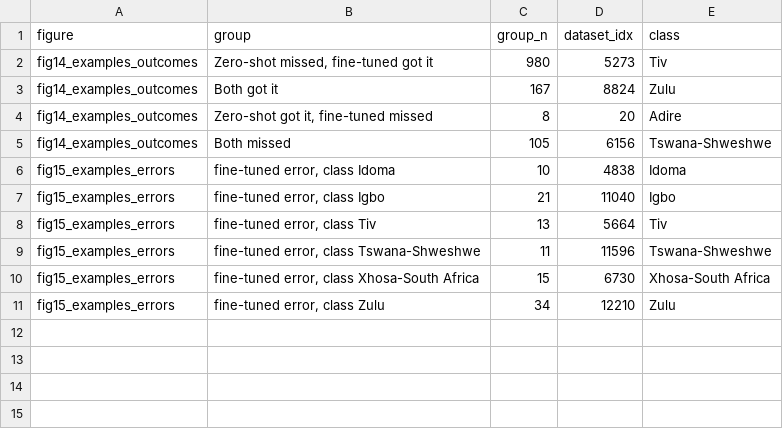
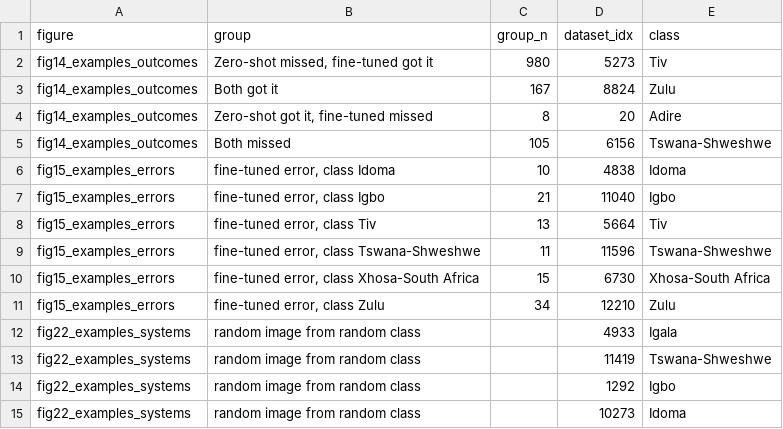
Before and after one commit to shannonrstewart/africanfashion, a CSV file: results/report_assets/tables/examples_selected.csv, drawn as a sheet; the diff names each change by its address in the sheet, - before the commit and + after, or states it on an @@ line.

```diff
--- a/results/report_assets/tables/examples_selected.csv
+++ b/results/report_assets/tables/examples_selected.csv
+row 12: fig22_examples_systems | random image from random class |  | 4933 | Igala
+row 13: fig22_examples_systems | random image from random class |  | 11419 | Tswana-Shweshwe
+row 14: fig22_examples_systems | random image from random class |  | 1292 | Igbo
+row 15: fig22_examples_systems | random image from random class |  | 10273 | Idoma
```
Also changed, not shown: results/report_assets/tables/models_overall.csv, results/report_assets/tables/models_specific_rate_by_class.csv, 34 other files.
